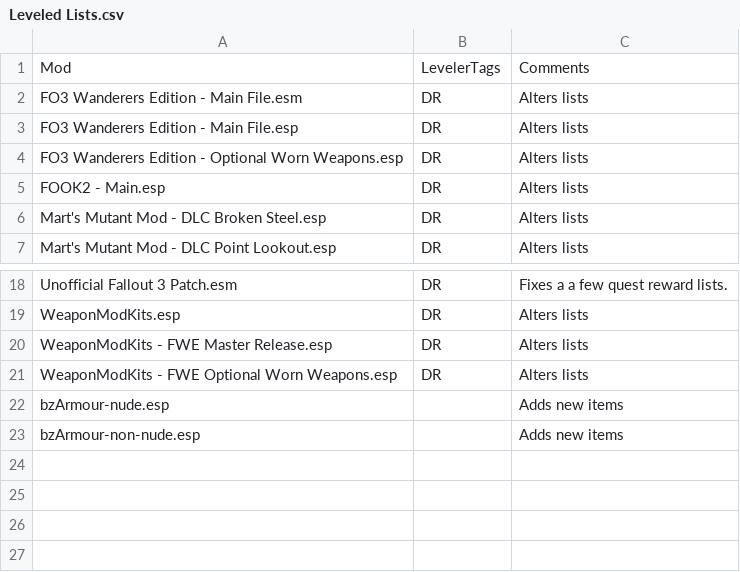
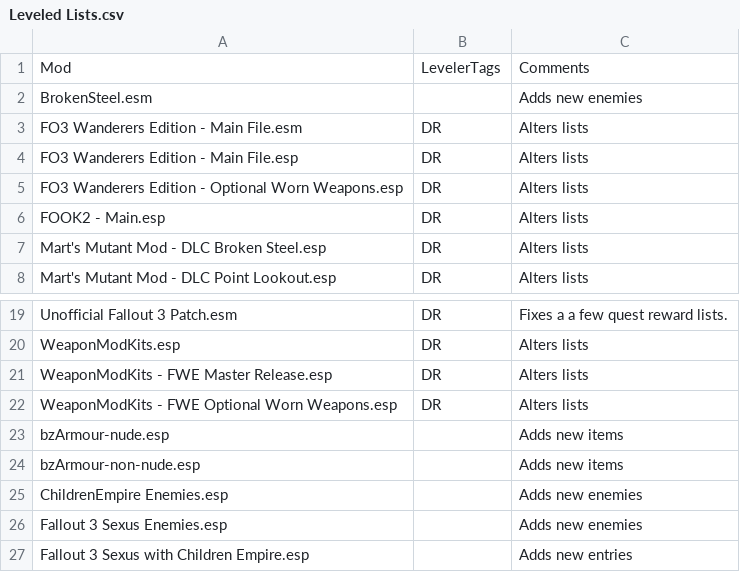
Before and after one commit to valda/garybash, a CSV file: Data/Bash Patches/Leveled Lists.csv, drawn as a sheet; only a part is shown, gaps mark what is left out.

Commit message:
Added BS, teikoku and Sexus.

```diff
--- a/Data/Bash Patches/Leveled Lists.csv
+++ b/Data/Bash Patches/Leveled Lists.csv
@@ -1,2 +1,3 @@
 "Mod","LevelerTags","Comments"
+"BrokenSteel.esm",,"Adds new enemies"
 "FO3 Wanderers Edition - Main File.esm","DR","Alters lists"
@@ -23 +24,4 @@
 "bzArmour-non-nude.esp",,"Adds new items"
+"ChildrenEmpire Enemies.esp",,"Adds new enemies"
+"Fallout 3 Sexus Enemies.esp",,"Adds new enemies"
+"Fallout 3 Sexus with Children Empire.esp",,"Adds new entries"
```
Also changed, not shown: Data/Bash Patches/FormID Lists.csv.
